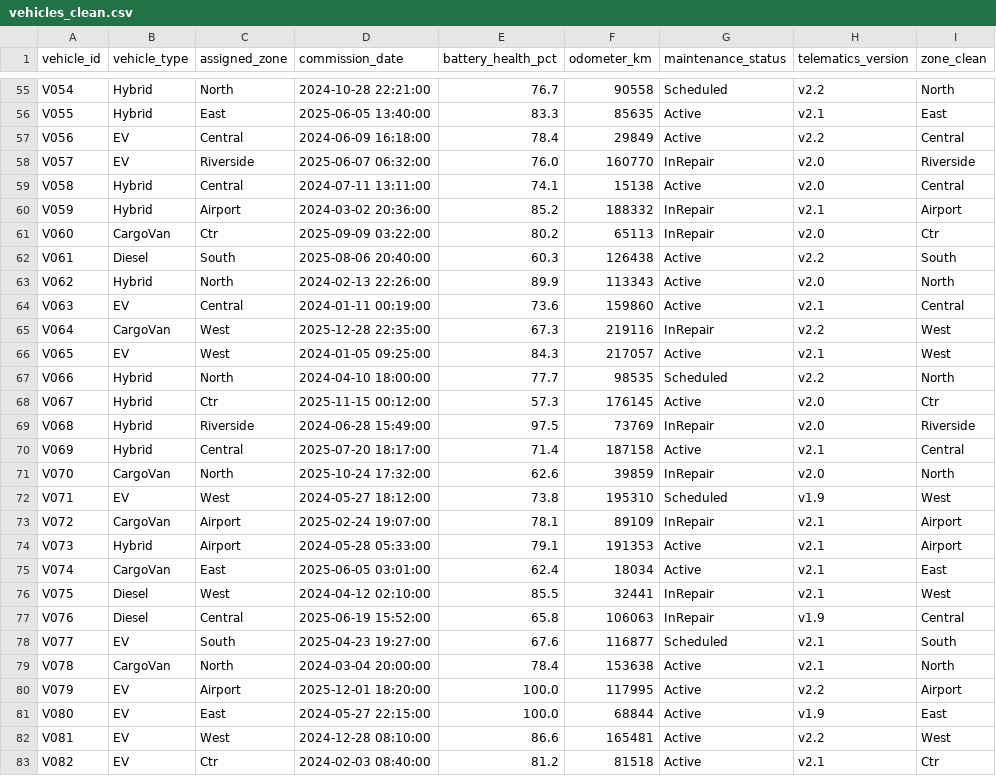
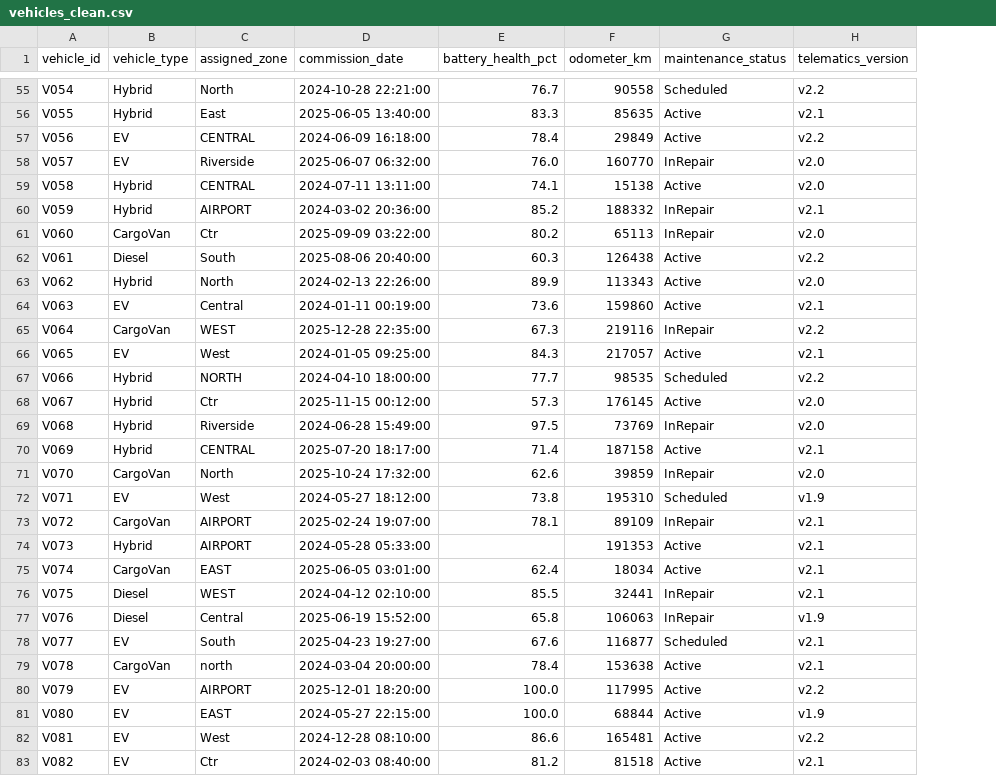
Before and after one commit to hess125/northstar-data_analysis, a CSV file: data/cleaned/vehicles_clean.csv, drawn as a sheet; only a part is shown, gaps mark what is left out; the diff covers the shown part only; the diff names each change by its address in the sheet, - before the commit and + after, or states it on an @@ line.

Commit message:
chore: upload cleaned vehicles_clean.csv from Colab pipeline

```diff
--- a/data/cleaned/vehicles_clean.csv
+++ b/data/cleaned/vehicles_clean.csv
-column I (zone_clean), rows 55-83: North | East | Central | Riverside | Central | Airport | Ctr | South | North | Central | West | West | North | Ctr | Riverside | Central | North | West | Airport | Airport | East | West | Central | South | North | Airport | East | West | Ctr
-C57 (assigned_zone): Central
+C57 (assigned_zone): CENTRAL
-C59 (assigned_zone): Central
+C59 (assigned_zone): CENTRAL
-C60 (assigned_zone): Airport
+C60 (assigned_zone): AIRPORT
-C65 (assigned_zone): West
+C65 (assigned_zone): WEST
-C67 (assigned_zone): North
+C67 (assigned_zone): NORTH
-C70 (assigned_zone): Central
+C70 (assigned_zone): CENTRAL
-C73:C74 (assigned_zone): Airport
+C73:C74 (assigned_zone): AIRPORT
-E74 (battery_health_pct): 79.1
+E74 (battery_health_pct): (empty)
-C75 (assigned_zone): East
+C75 (assigned_zone): EAST
-C76 (assigned_zone): West
+C76 (assigned_zone): WEST
-C79 (assigned_zone): North
+C79 (assigned_zone): north
-C80 (assigned_zone): Airport
+C80 (assigned_zone): AIRPORT
-C81 (assigned_zone): East
+C81 (assigned_zone): EAST
```
Also changed, not shown: 53 edited cells elsewhere in this file.
